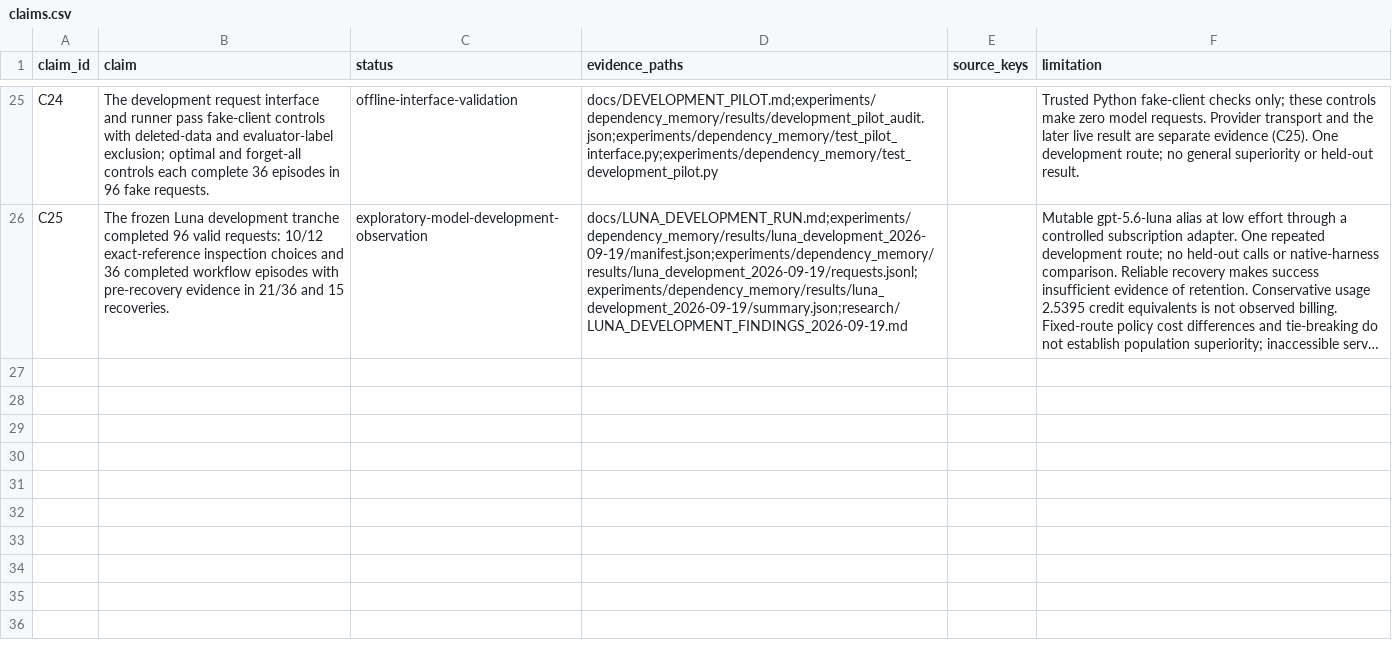
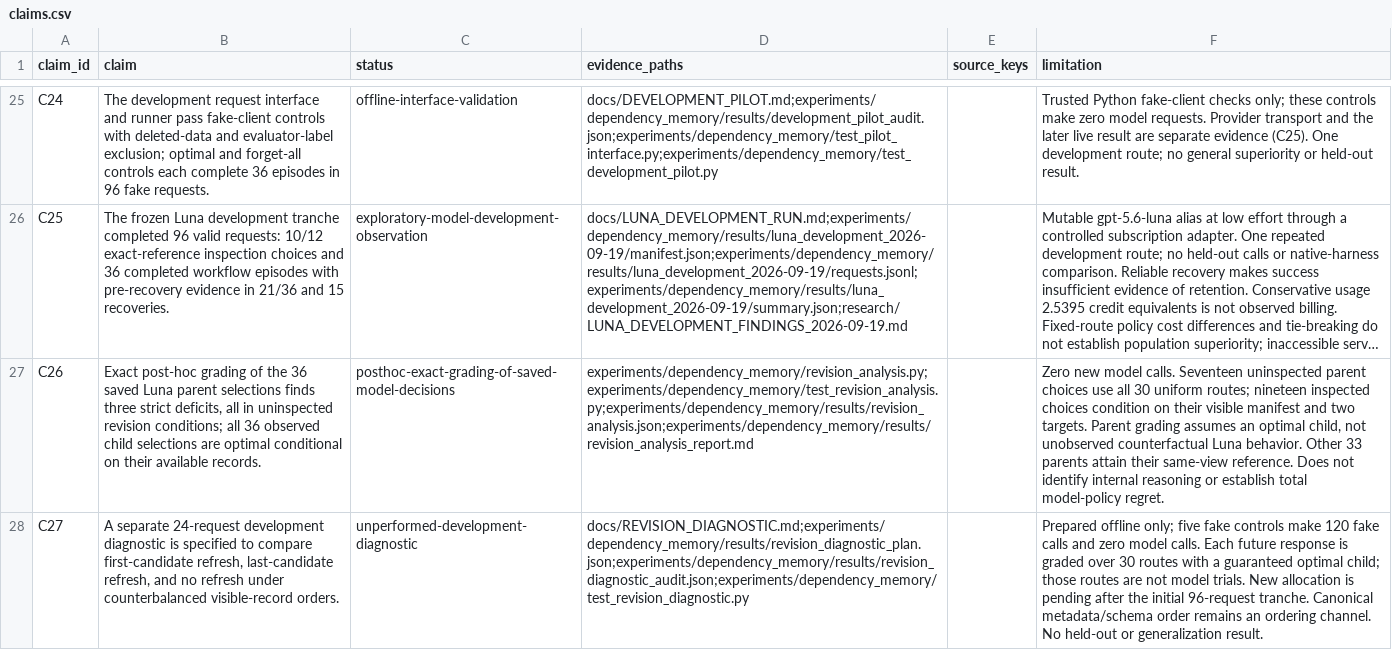
Before and after one commit to andersj05/ContextResearch, a CSV file: paper/claims.csv, drawn as a sheet; only a part is shown, gaps mark what is left out; long unchanged cells end in …; the diff names each change by its address in the sheet, - before the commit and + after, or states it on an @@ line.

Commit message:
feat: freeze bounded revision-aware Luna diagnostic and offline controls

```diff
--- a/paper/claims.csv
+++ b/paper/claims.csv
+row 27: C26 | Exact post-hoc grading of the 36 saved Luna parent selections finds three strict deficits, all in uninspected revision conditions; all 36 observed child selections are optimal conditional on their available records. | posthoc-exact-grading-of-saved-model-decisions | experiments/dependency_memory/revision_analysis.py;experiments/dependency_memory/test_revision_analysis.py;experiments/dependency_memory/results/revision_analysis.json;experiments/dependency_memory/results/revision_analysis_report.md |  | Zero new model calls. Seventeen uninspected parent choices use all 30 uniform routes; nineteen inspected choices condition on their visible manifest and two targets. Parent grading assumes an optimal child, not unobserved counterfactual Luna behavior. Other 33 parents attain their same-view reference. Does not identify internal reasoning or establish total model-policy regret.
+row 28: C27 | A separate 24-request development diagnostic is specified to compare first-candidate refresh, last-candidate refresh, and no refresh under counterbalanced visible-record orders. | unperformed-development-diagnostic | docs/REVISION_DIAGNOSTIC.md;experiments/dependency_memory/results/revision_diagnostic_plan.json;experiments/dependency_memory/results/revision_diagnostic_audit.json;experiments/dependency_memory/test_revision_diagnostic.py |  | Prepared offline only; five fake controls make 120 fake calls and zero model calls. Each future response is graded over 30 routes with a guaranteed optimal child; those routes are not model trials. New allocation is pending after the initial 96-request tranche. Canonical metadata/schema order remains an ordering channel. No held-out or generalization result.
```
Also changed, not shown: 26 other files.
